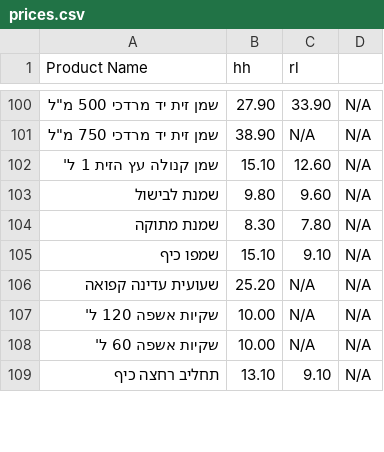
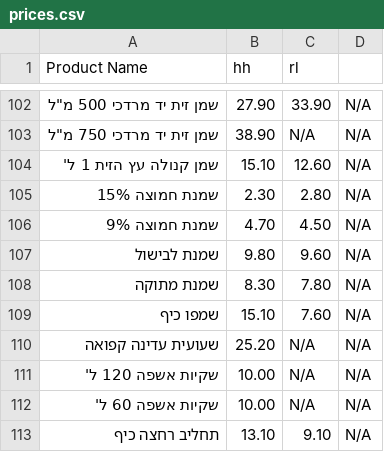
Before and after one commit to danif1973/shopping-list, a CSV file: prices.csv, drawn as a sheet; only a part is shown, gaps mark what is left out; addresses are those after the commit; the diff covers the shown part only; the diff names each change by its address in the sheet, - before the commit and + after, or states it on an @@ line.

```diff
--- a/prices.csv
+++ b/prices.csv
+row 105: שמנת חמוצה 15% | 2.30 | 2.80 | N/A
+row 106: שמנת חמוצה 9% | 4.70 | 4.50 | N/A
-C109 (rl): 9.10
+C109 (rl): 7.60
```
Also changed, not shown: 2 added rows and 12 edited cells elsewhere in this file.
